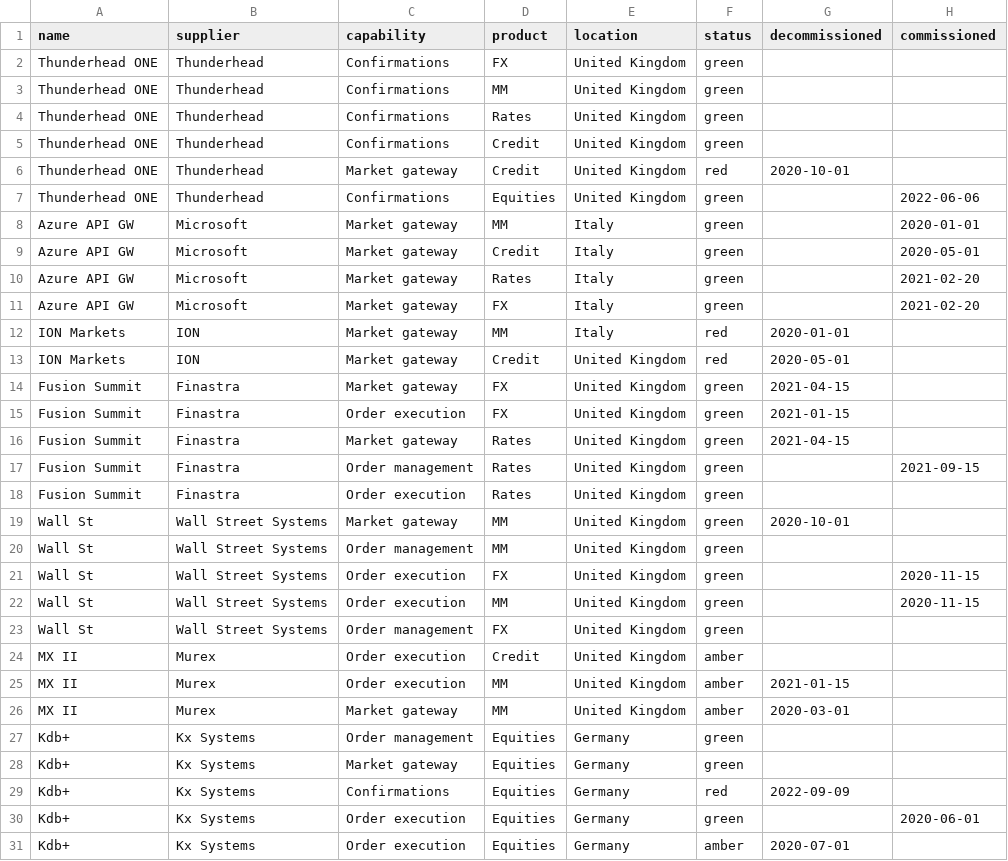
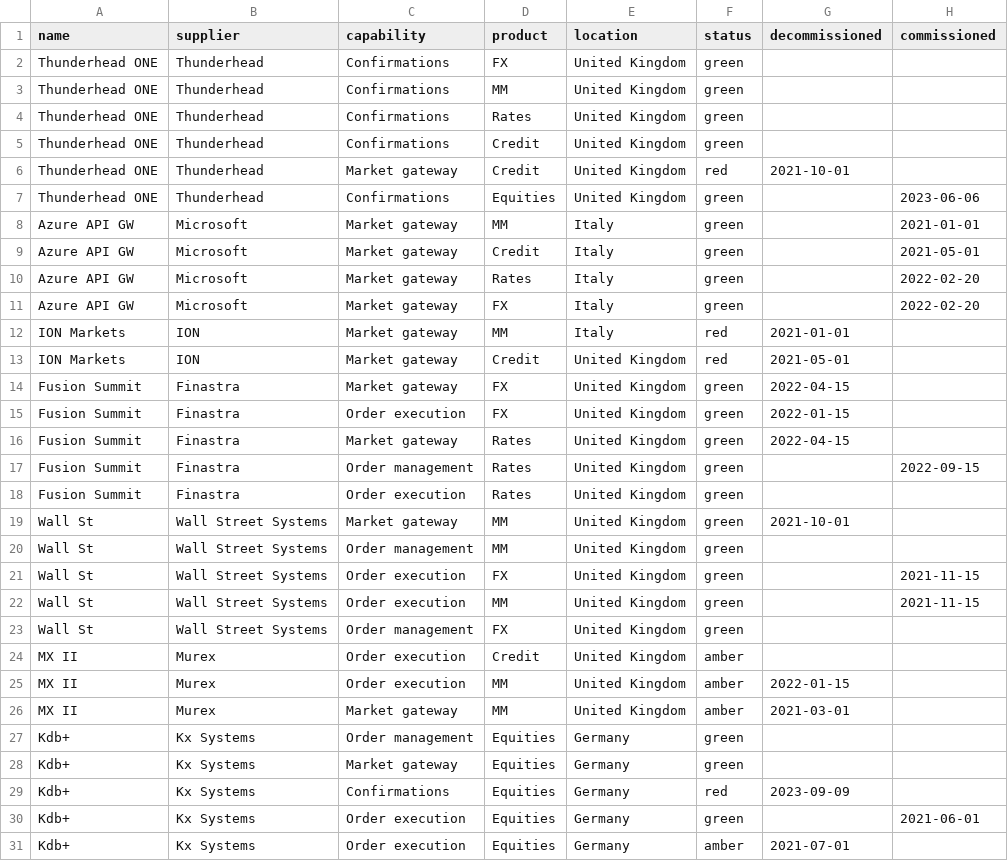
Before and after one commit to steelbreeze/landscape, a CSV file: docs/data/mythicalBank.csv, drawn as a sheet.

Commit message:
Move dates in data back a year

```diff
--- a/docs/data/mythicalBank.csv
+++ b/docs/data/mythicalBank.csv
@@ -5,27 +5,27 @@ Thunderhead ONE,Thunderhead,Confirmations,Rates,United Kingdom,green,,
 Thunderhead ONE,Thunderhead,Confirmations,Credit,United Kingdom,green,,
-Thunderhead ONE,Thunderhead,Market gateway,Credit,United Kingdom,red,2020-10-01,
-Thunderhead ONE,Thunderhead,Confirmations,Equities,United Kingdom,green,,2022-06-06
-Azure API GW,Microsoft,Market gateway,MM,Italy,green,,2020-01-01
-Azure API GW,Microsoft,Market gateway,Credit,Italy,green,,2020-05-01
-Azure API GW,Microsoft,Market gateway,Rates,Italy,green,,2021-02-20
-Azure API GW,Microsoft,Market gateway,FX,Italy,green,,2021-02-20
-ION Markets,ION,Market gateway,MM,Italy,red,2020-01-01,
-ION Markets,ION,Market gateway,Credit,United Kingdom,red,2020-05-01,
-Fusion Summit,Finastra,Market gateway,FX,United Kingdom,green,2021-04-15,
-Fusion Summit,Finastra,Order execution,FX,United Kingdom,green,2021-01-15,
-Fusion Summit,Finastra,Market gateway,Rates,United Kingdom,green,2021-04-15,
-Fusion Summit,Finastra,Order management,Rates,United Kingdom,green,,2021-09-15
+Thunderhead ONE,Thunderhead,Market gateway,Credit,United Kingdom,red,2021-10-01,
+Thunderhead ONE,Thunderhead,Confirmations,Equities,United Kingdom,green,,2023-06-06
+Azure API GW,Microsoft,Market gateway,MM,Italy,green,,2021-01-01
+Azure API GW,Microsoft,Market gateway,Credit,Italy,green,,2021-05-01
+Azure API GW,Microsoft,Market gateway,Rates,Italy,green,,2022-02-20
+Azure API GW,Microsoft,Market gateway,FX,Italy,green,,2022-02-20
+ION Markets,ION,Market gateway,MM,Italy,red,2021-01-01,
+ION Markets,ION,Market gateway,Credit,United Kingdom,red,2021-05-01,
+Fusion Summit,Finastra,Market gateway,FX,United Kingdom,green,2022-04-15,
+Fusion Summit,Finastra,Order execution,FX,United Kingdom,green,2022-01-15,
+Fusion Summit,Finastra,Market gateway,Rates,United Kingdom,green,2022-04-15,
+Fusion Summit,Finastra,Order management,Rates,United Kingdom,green,,2022-09-15
 Fusion Summit,Finastra,Order execution,Rates,United Kingdom,green,,
-Wall St,Wall Street Systems,Market gateway,MM,United Kingdom,green,2020-10-01,
+Wall St,Wall Street Systems,Market gateway,MM,United Kingdom,green,2021-10-01,
 Wall St,Wall Street Systems,Order management,MM,United Kingdom,green,,
-Wall St,Wall Street Systems,Order execution,FX,United Kingdom,green,,2020-11-15
-Wall St,Wall Street Systems,Order execution,MM,United Kingdom,green,,2020-11-15
+Wall St,Wall Street Systems,Order execution,FX,United Kingdom,green,,2021-11-15
+Wall St,Wall Street Systems,Order execution,MM,United Kingdom,green,,2021-11-15
 Wall St,Wall Street Systems,Order management,FX,United Kingdom,green,,
 MX II,Murex,Order execution,Credit,United Kingdom,amber,,
-MX II,Murex,Order execution,MM,United Kingdom,amber,2021-01-15,
-MX II,Murex,Market gateway,MM,United Kingdom,amber,2020-03-01,
+MX II,Murex,Order execution,MM,United Kingdom,amber,2022-01-15,
+MX II,Murex,Market gateway,MM,United Kingdom,amber,2021-03-01,
 Kdb+,Kx Systems,Order management,Equities,Germany,green,,
 Kdb+,Kx Systems,Market gateway,Equities,Germany,green,,
-Kdb+,Kx Systems,Confirmations,Equities,Germany,red,2022-09-09,
-Kdb+,Kx Systems,Order execution,Equities,Germany,green,,2020-06-01
-Kdb+,Kx Systems,Order execution,Equities,Germany,amber,2020-07-01,
+Kdb+,Kx Systems,Confirmations,Equities,Germany,red,2023-09-09,
+Kdb+,Kx Systems,Order execution,Equities,Germany,green,,2021-06-01
+Kdb+,Kx Systems,Order execution,Equities,Germany,amber,2021-07-01,
```
